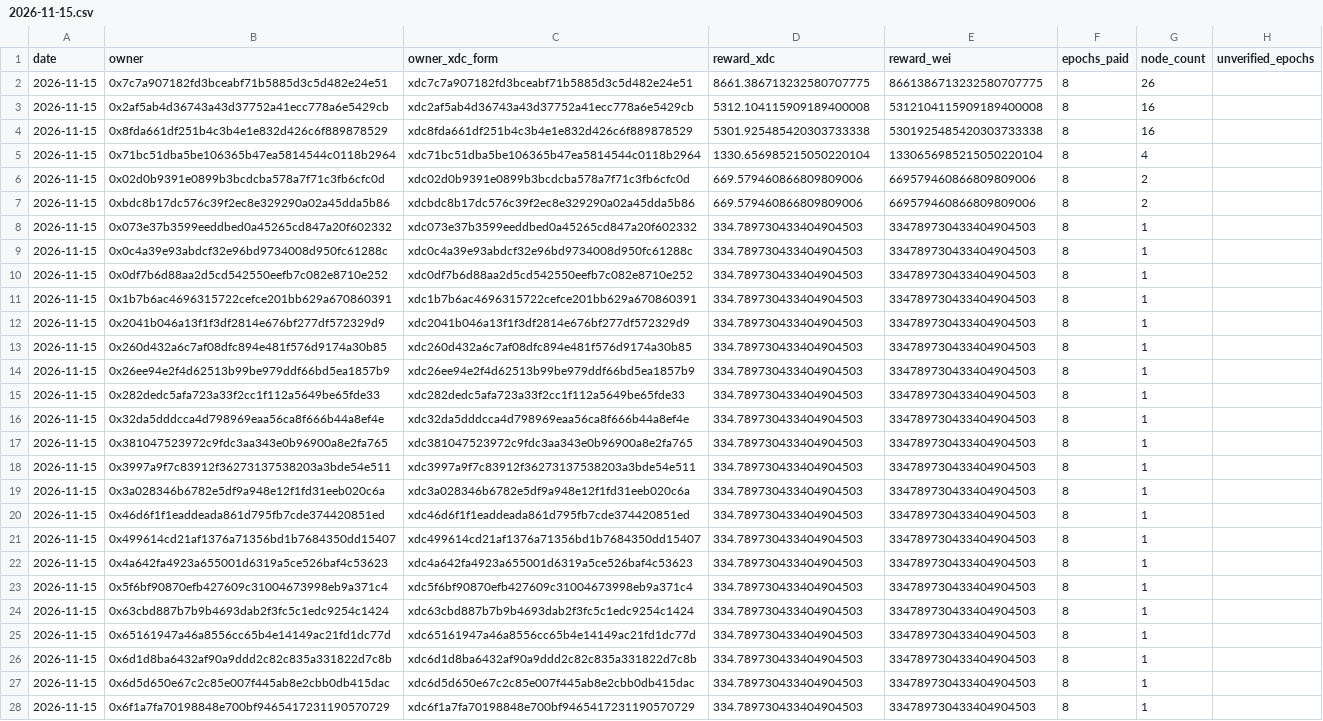
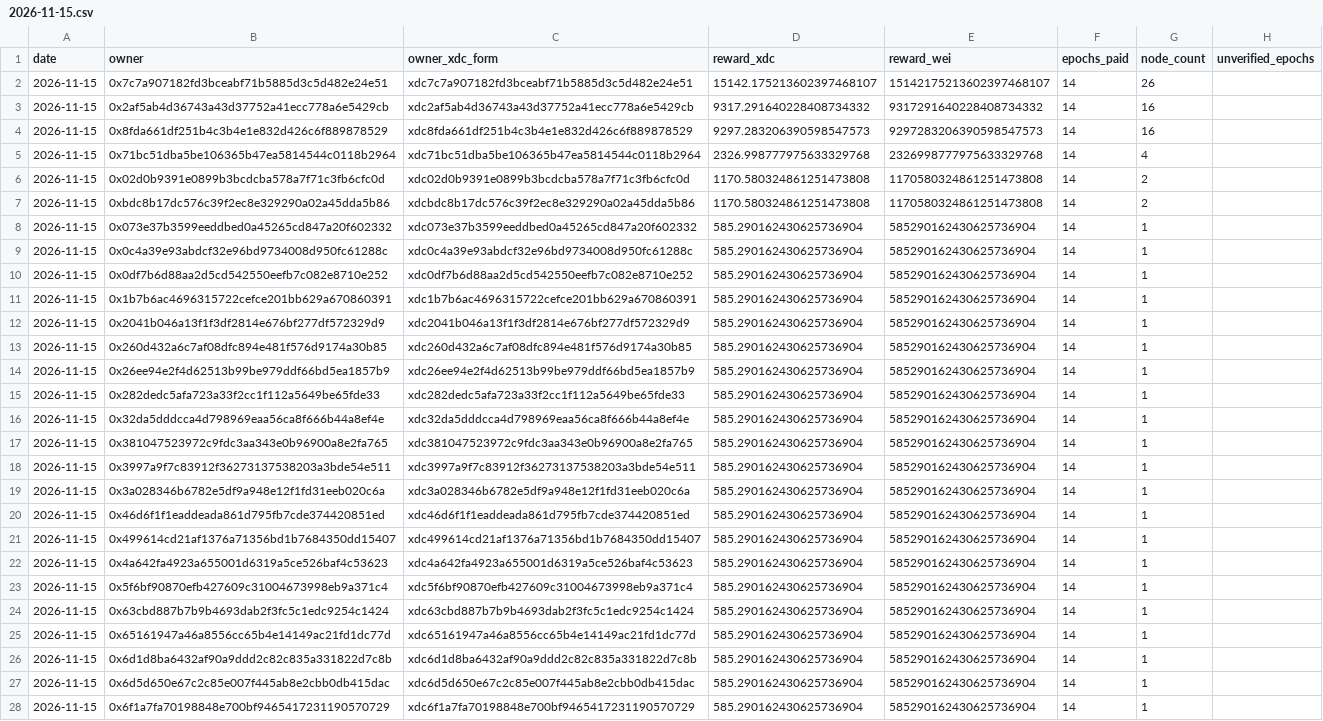
Before and after one commit to s4njk4n/aitest3, a CSV file: v1/epoch-rewards/daily/2026-11-15.csv, drawn as a sheet; only a part is shown; the diff covers the shown part only; the diff names each change by its address in the sheet, - before the commit and + after, or states it on an @@ line.

```diff
--- a/v1/epoch-rewards/daily/2026-11-15.csv
+++ b/v1/epoch-rewards/daily/2026-11-15.csv
-D2 (reward_xdc): 8661.386713232580707775
+D2 (reward_xdc): 15142.175213602397468107
-E2 (reward_wei): 8661386713232580707775
+E2 (reward_wei): 15142175213602397468107
-F2:F28 (epochs_paid): 8
+F2:F28 (epochs_paid): 14
-D3 (reward_xdc): 5312.104115909189400008
+D3 (reward_xdc): 9317.291640228408734332
-E3 (reward_wei): 5312104115909189400008
+E3 (reward_wei): 9317291640228408734332
-D4 (reward_xdc): 5301.925485420303733338
+D4 (reward_xdc): 9297.283206390598547573
-E4 (reward_wei): 5301925485420303733338
+E4 (reward_wei): 9297283206390598547573
-D5 (reward_xdc): 1330.656985215050220104
+D5 (reward_xdc): 2326.998777975633329768
-E5 (reward_wei): 1330656985215050220104
+E5 (reward_wei): 2326998777975633329768
-D6:D7 (reward_xdc): 669.579460866809809006
+D6:D7 (reward_xdc): 1170.580324861251473808
-E6:E7 (reward_wei): 669579460866809809006
+E6:E7 (reward_wei): 1170580324861251473808
-D8:D28 (reward_xdc): 334.789730433404904503
+D8:D28 (reward_xdc): 585.290162430625736904
-E8:E28 (reward_wei): 334789730433404904503
+E8:E28 (reward_wei): 585290162430625736904
```
Also changed, not shown: 1 added row, 1 removed row and 60 edited cells elsewhere in this file, v1/epoch-rewards/monthly/2026-11.csv, 23 other files.
